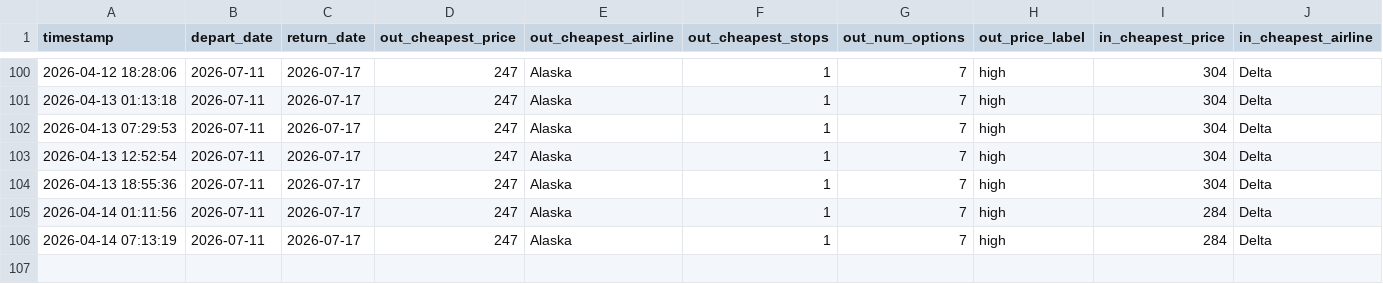
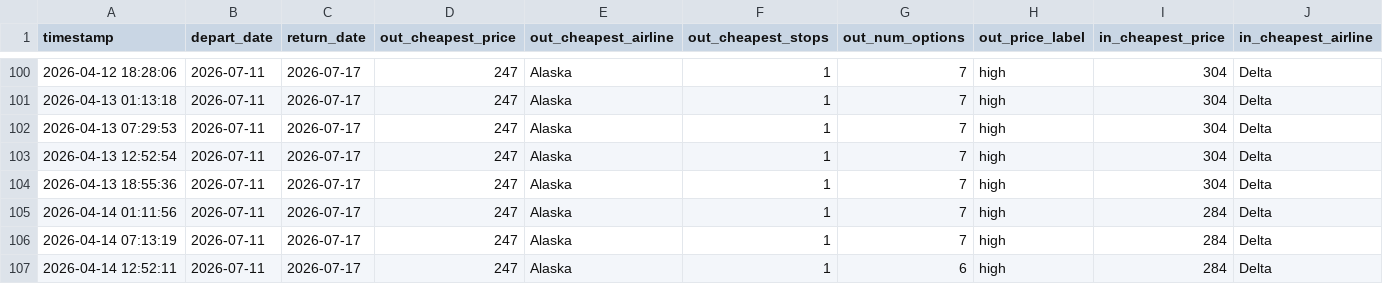
Before and after one commit to hartlcp32/MSPANC, a CSV file: docs/data/price_history.csv, drawn as a sheet; only a part is shown, gaps mark what is left out; rows hold the shown columns only; the diff names each change by its address in the sheet, - before the commit and + after, or states it on an @@ line.

```diff
--- a/docs/data/price_history.csv
+++ b/docs/data/price_history.csv
+row 107: 2026-04-14 12:52:11 | 2026-07-11 | 2026-07-17 | 247 | Alaska | 1 | 6 | high | 284 | Delta
```
Also changed, not shown: docs/data/google_history_return.csv.
